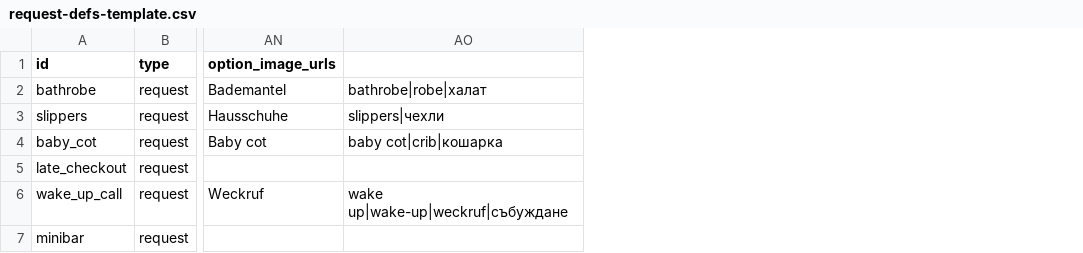
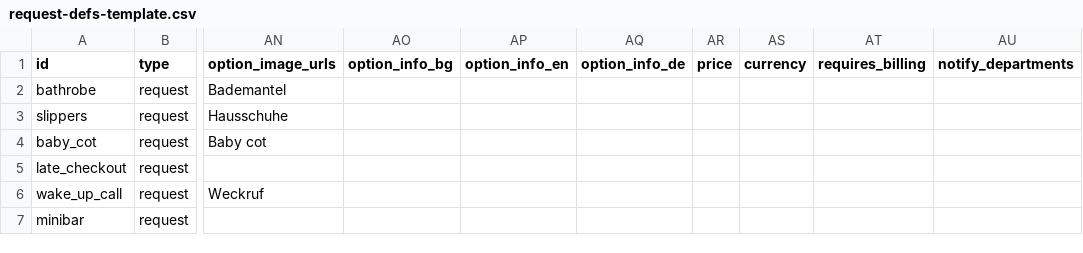
Before and after one commit to mirovelikov2212-hormona/hotel-guest-hub, a CSV file: data/request-defs-template.csv, drawn as a sheet; only a part is shown, gaps mark what is left out; removed rows and columns are numbered as before the commit, all else as after; the diff covers the shown part only; the diff names each change by its address in the sheet, - before the commit and + after, or states it on an @@ line.

Commit message:
Fix staff routing and option info build

```diff
--- a/data/request-defs-template.csv
+++ b/data/request-defs-template.csv
-column AO, rows 2-6: bathrobe|robe|халат | slippers|чехли | baby cot|crib|кошарка |  | wake up|wake-up|weckruf|събуждане
+column AO (option_info_bg), empty
+column AP (option_info_en), empty
+column AQ (option_info_de), empty
+column AR (price), empty
+column AS (currency), empty
+column AT (requires_billing), empty
+column AU (notify_departments), empty
```
Also changed, not shown: 2 added rows elsewhere in this file, 8 other files.
